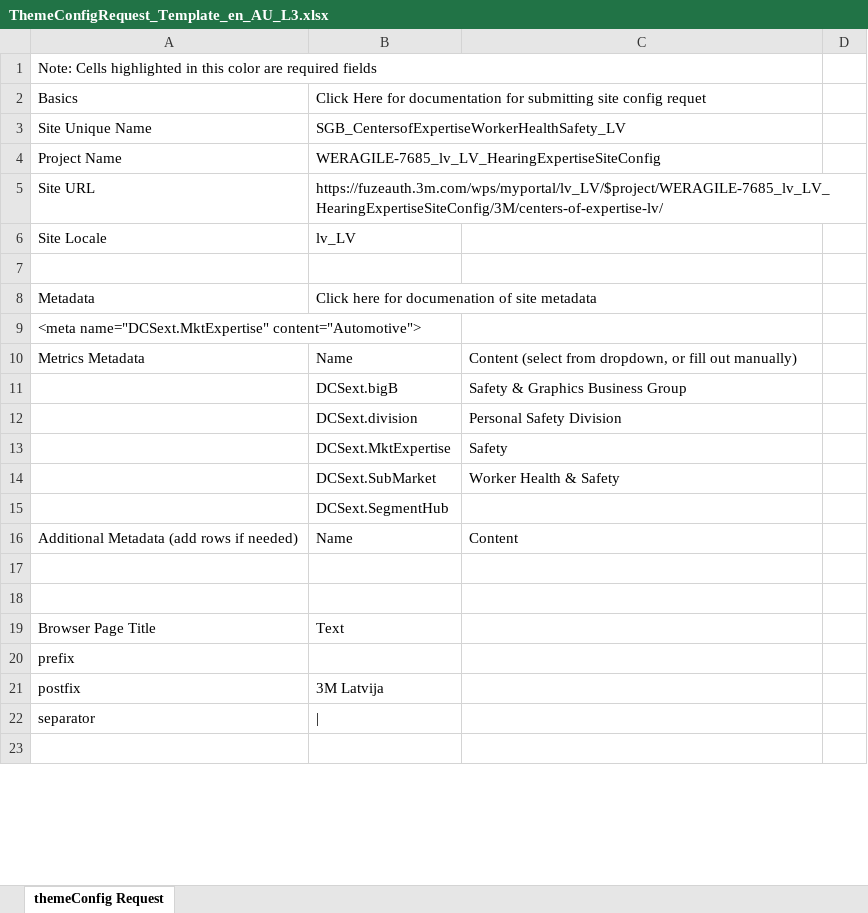
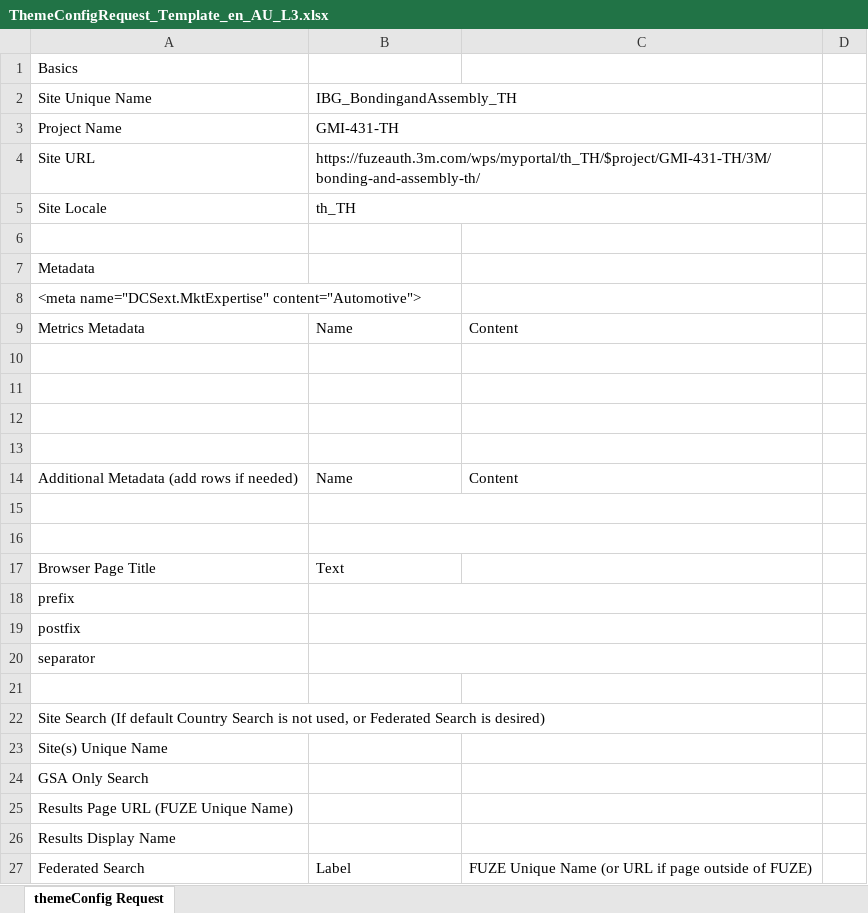
Before and after one commit to tmstani23/Site-Config-Generator, an Excel workbook: config/ThemeConfigRequest_Template_en_AU_L3.xlsx, sheet themeConfig Request, drawn as a sheet; only a part is shown; values as stored, in another font and other column widths than the file's, no cell formats; removed rows and columns are numbered as before the commit, all else as after; the diff covers the shown part only; the diff names each change by its address in the sheet, - before the commit and + after, or states it on an @@ line.

```diff
--- a/config/ThemeConfigRequest_Template_en_AU_L3.xlsx (sheet themeConfig Request)
+++ b/config/ThemeConfigRequest_Template_en_AU_L3.xlsx (sheet themeConfig Request)
-row 1: Note: Cells highlighted in this color are required fields
-B1 (IBG_BondingandAssembly_TH): Click Here for documentation for submitting site config requet
+B1 (IBG_BondingandAssembly_TH): (empty)
-B2: SGB_CentersofExpertiseWorkerHealthSafety_LV
+B2: IBG_BondingandAssembly_TH
+B2:C2 merged
-B3 (IBG_BondingandAssembly_TH): WERAGILE-7685_lv_LV_HearingExpertiseSiteConfig
+B3 (IBG_BondingandAssembly_TH): GMI-431-TH
+B3:C3 merged
-B4 (IBG_BondingandAssembly_TH): https://fuzeauth.3m.com/wps/myportal/lv_LV/$project/WERAGILE-7685_lv_LV_HearingExpertiseSiteConfig/3M/centers-of-expertise-lv/
+B4 (IBG_BondingandAssembly_TH): https://fuzeauth.3m.com/wps/myportal/th_TH/$project/GMI-431-TH/3M/bonding-and-assembly-th/
+B4:C4 merged
-B5 (IBG_BondingandAssembly_TH): lv_LV
+B5 (IBG_BondingandAssembly_TH): th_TH
+B5:C5 merged
-B7 (IBG_BondingandAssembly_TH): Click here for documenation of site metadata
+B7 (IBG_BondingandAssembly_TH): (empty)
-C9: Content (select from dropdown, or fill out manually)
+C9: Content
-row 10:  | DCSext.bigB | Safety & Graphics Business Group
+row 10: (empty)
-row 11:  | DCSext.division | Personal Safety Division
+row 11: (empty)
-row 12:  | DCSext.MktExpertise | Safety
+row 12: (empty)
-row 13:  | DCSext.SubMarket | Worker Health & Safety
+row 13: (empty)
-row 15:  | DCSext.SegmentHub
+B15:C15 merged
+B16:C16 merged
+B18:C18 merged
-B19 (IBG_BondingandAssembly_TH): 3M Latvija
+B19 (IBG_BondingandAssembly_TH): (empty)
+B19:C19 merged
-B20 (IBG_BondingandAssembly_TH): |
+B20 (IBG_BondingandAssembly_TH): (empty)
+B20:C20 merged
+row 22: Site Search (If default Country Search is not used, or Federated Search is desired)
+row 23: Site(s) Unique Name
+row 24: GSA Only Search
+row 25: Results Page URL (FUZE Unique Name)
+row 26: Results Display Name
+row 27: Federated Search | Label | FUZE Unique Name (or URL if page outside of FUZE)
```
Also changed, not shown: 54 added rows, 13 removed rows, 7 moved rows, 54 edited cells and merged cells elsewhere in this sheet, cell formats, 2 other files.
